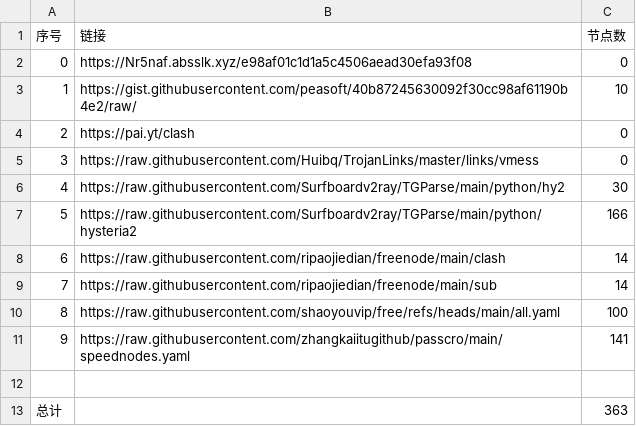
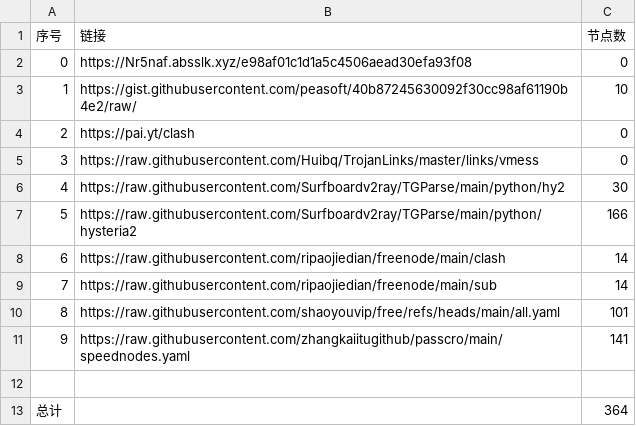
Before and after one commit to guoyb98/NoMoreWalls, a CSV file: list_result.csv, drawn as a sheet.

```diff
--- a/list_result.csv
+++ b/list_result.csv
@@ -9,5 +9,5 @@
 7,https://raw.githubusercontent.com/ripaojiedian/freenode/main/sub,14
-8,https://raw.githubusercontent.com/shaoyouvip/free/refs/heads/main/all.yaml,100
+8,https://raw.githubusercontent.com/shaoyouvip/free/refs/heads/main/all.yaml,101
 9,https://raw.githubusercontent.com/zhangkaiitugithub/passcro/main/speednodes.yaml,141
 
-总计,,363
+总计,,364
```
Also changed, not shown: 23 other files.
